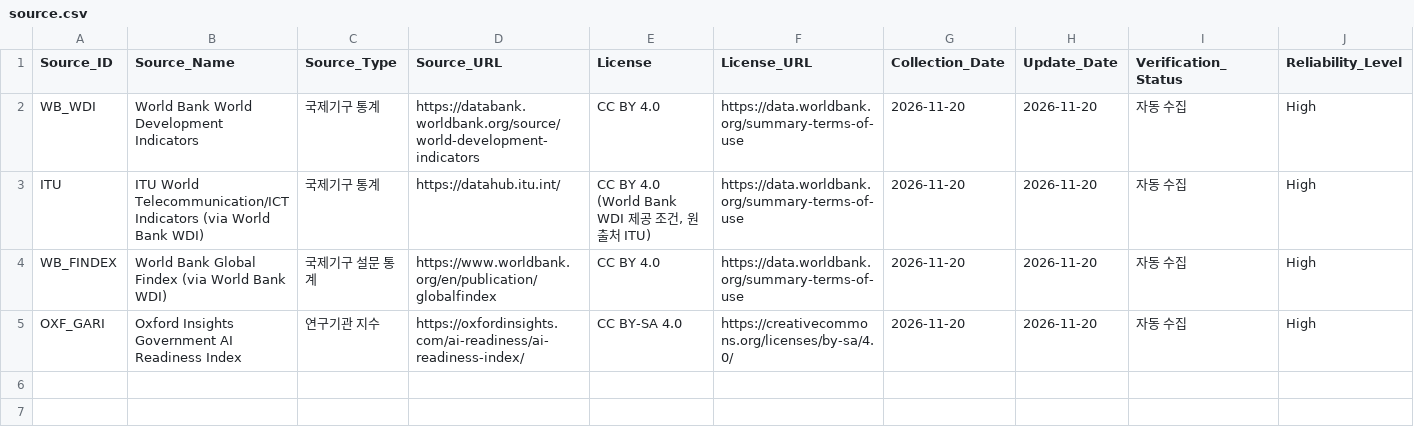
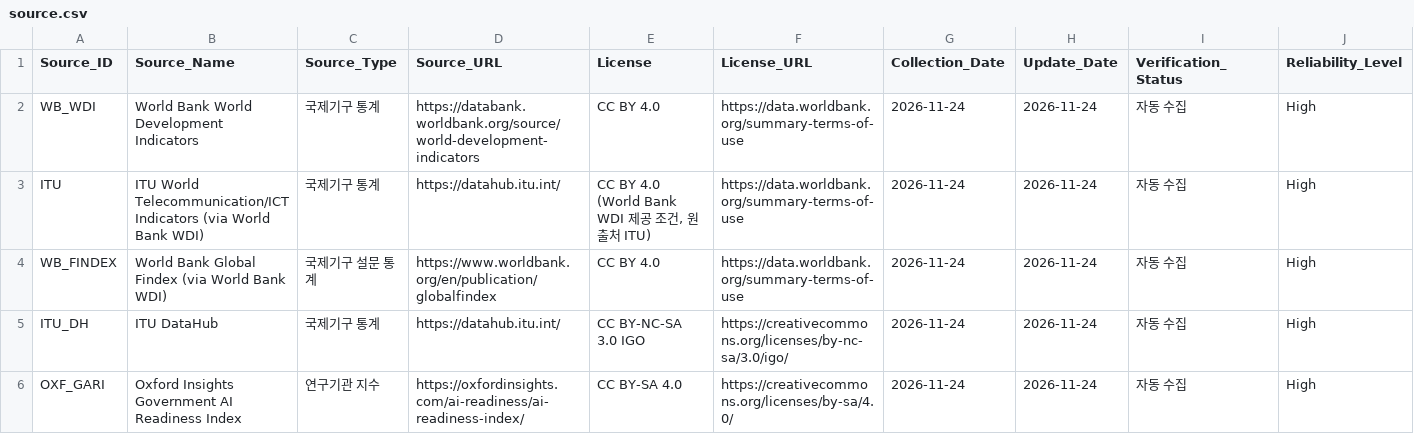
Before and after one commit to Institute-of-African-Studies-at-Yonsei/Africa-News, a CSV file: data/csv/source.csv, drawn as a sheet.

```diff
--- a/data/csv/source.csv
+++ b/data/csv/source.csv
@@ -1,5 +1,6 @@
 Source_ID,Source_Name,Source_Type,Source_URL,License,License_URL,Collection_Date,Update_Date,Verification_Status,Reliability_Level
-WB_WDI,World Bank World Development Indicators,국제기구 통계,https://databank.worldbank.org/source/world-development-indicators,CC BY 4.0,https://data.worldbank.org/summary-terms-of-use,2026-11-20,2026-11-20,자동 수집,High
-ITU,ITU World Telecommunication/ICT Indicators (via World Bank WDI),국제기구 통계,https://datahub.itu.int/,"CC BY 4.0 (World Bank WDI 제공 조건, 원 출처 ITU)",https://data.worldbank.org/summary-terms-of-use,2026-11-20,2026-11-20,자동 수집,High
-WB_FINDEX,World Bank Global Findex (via World Bank WDI),국제기구 설문 통계,https://www.worldbank.org/en/publication/globalfindex,CC BY 4.0,https://data.worldbank.org/summary-terms-of-use,2026-11-20,2026-11-20,자동 수집,High
-OXF_GARI,Oxford Insights Government AI Readiness Index,연구기관 지수,https://oxfordinsights.com/ai-readiness/ai-readiness-index/,CC BY-SA 4.0,https://creativecommons.org/licenses/by-sa/4.0/,2026-11-20,2026-11-20,자동 수집,High
+WB_WDI,World Bank World Development Indicators,국제기구 통계,https://databank.worldbank.org/source/world-development-indicators,CC BY 4.0,https://data.worldbank.org/summary-terms-of-use,2026-11-24,2026-11-24,자동 수집,High
+ITU,ITU World Telecommunication/ICT Indicators (via World Bank WDI),국제기구 통계,https://datahub.itu.int/,"CC BY 4.0 (World Bank WDI 제공 조건, 원 출처 ITU)",https://data.worldbank.org/summary-terms-of-use,2026-11-24,2026-11-24,자동 수집,High
+WB_FINDEX,World Bank Global Findex (via World Bank WDI),국제기구 설문 통계,https://www.worldbank.org/en/publication/globalfindex,CC BY 4.0,https://data.worldbank.org/summary-terms-of-use,2026-11-24,2026-11-24,자동 수집,High
+ITU_DH,ITU DataHub,국제기구 통계,https://datahub.itu.int/,CC BY-NC-SA 3.0 IGO,https://creativecommons.org/licenses/by-nc-sa/3.0/igo/,2026-11-24,2026-11-24,자동 수집,High
+OXF_GARI,Oxford Insights Government AI Readiness Index,연구기관 지수,https://oxfordinsights.com/ai-readiness/ai-readiness-index/,CC BY-SA 4.0,https://creativecommons.org/licenses/by-sa/4.0/,2026-11-24,2026-11-24,자동 수집,High
```
Also changed, not shown: 5 other files.
